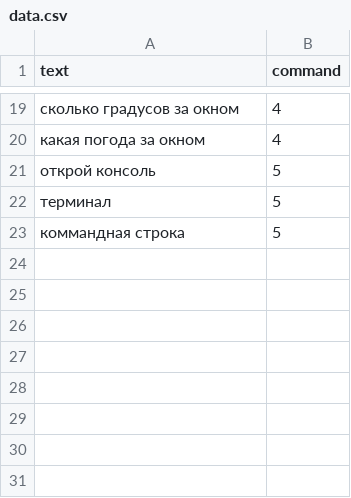
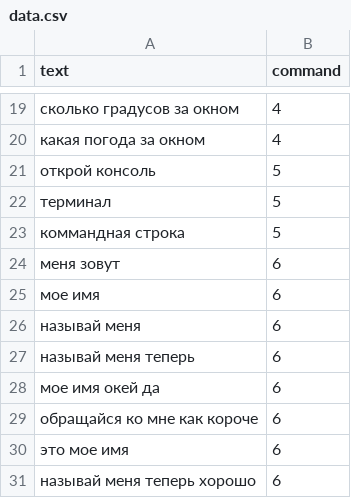
Before and after one commit to LilTenImat/shiny-waddle, a CSV file: assets/csv/data.csv (was data.csv), drawn as a sheet; only a part is shown, gaps mark what is left out.

```diff
--- a/data.csv
+++ b/assets/csv/data.csv
@@ -23 +23,9 @@ text,command
 "коммандная строка", 5
+"меня зовут",6
+"мое имя",6
+"называй меня",6
+"называй меня теперь",6
+"мое имя окей да",6
+"обращайся ко мне как короче",6
+"это мое имя",6
+"называй меня теперь хорошо",6
```
Also changed, not shown: 12 other files.
